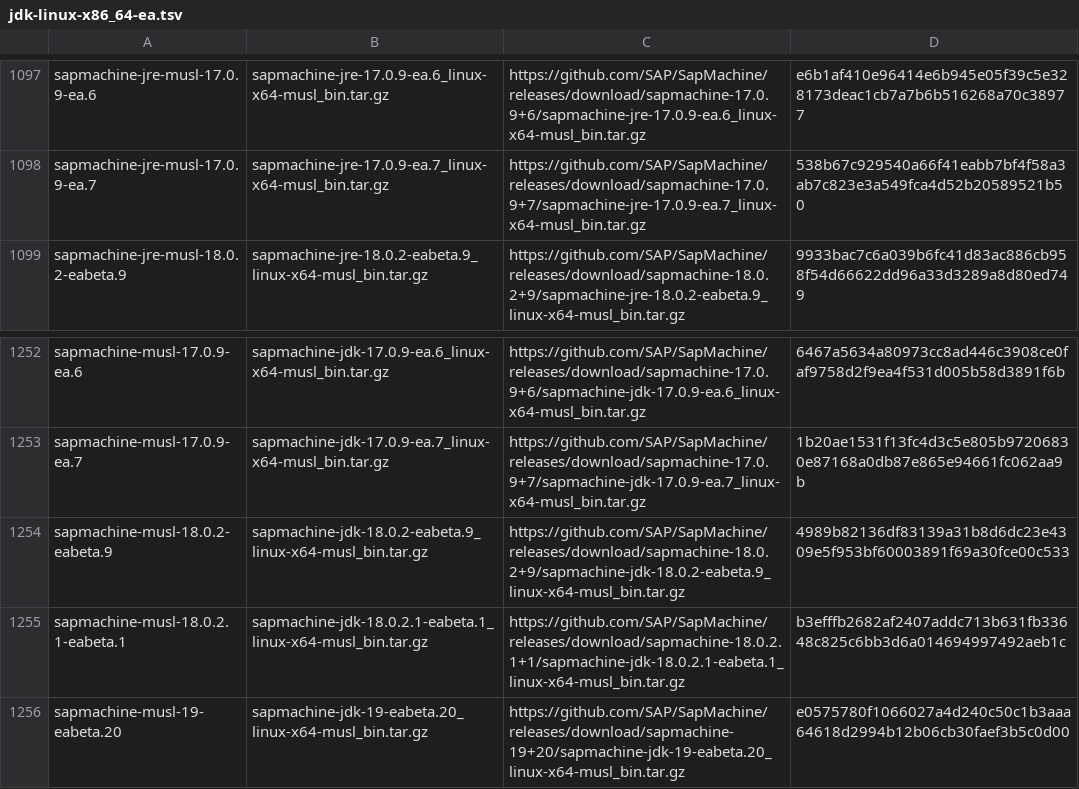
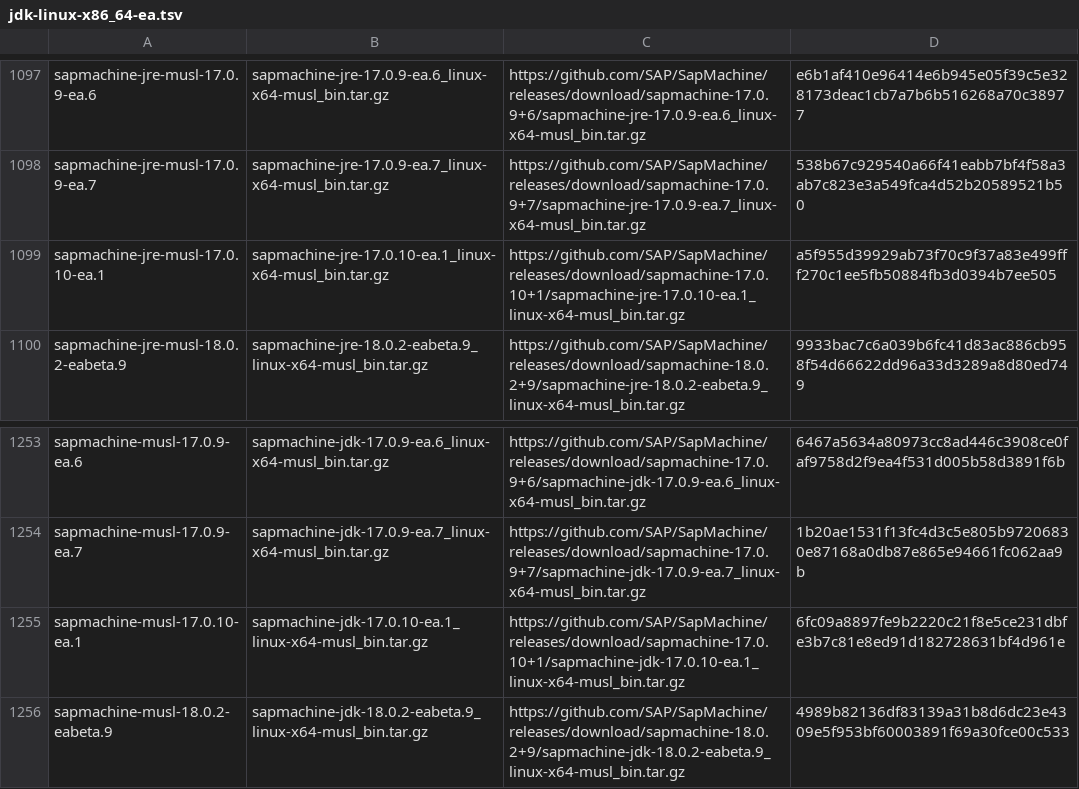
Before and after one commit to mise-plugins/rtx-java, a TSV file: data/jdk-linux-x86_64-ea.tsv, drawn as a sheet; only a part is shown, gaps mark what is left out; the shorter side is filled out with more unchanged rows.

```diff
--- a/data/jdk-linux-x86_64-ea.tsv
+++ b/data/jdk-linux-x86_64-ea.tsv
@@ -1098,2 +1098,3 @@ sapmachine-jre-musl-17.0.9-ea.6	sapmachine-jre-17.0.9-ea.6_linux-x64-musl_bin.ta
 sapmachine-jre-musl-17.0.9-ea.7	sapmachine-jre-17.0.9-ea.7_linux-x64-musl_bin.tar.gz	https://github.com/SAP/SapMachine/releases/download/sapmachine-17.0.9+7/sapmachine-jre-17.0.9-ea.7_linux-x64-musl_bin.tar.gz	538b67c929540a66f41eabb7bf4f58a3ab7c823e3a549fca4d52b20589521b50
+sapmachine-jre-musl-17.0.10-ea.1	sapmachine-jre-17.0.10-ea.1_linux-x64-musl_bin.tar.gz	https://github.com/SAP/SapMachine/releases/download/sapmachine-17.0.10+1/sapmachine-jre-17.0.10-ea.1_linux-x64-musl_bin.tar.gz	a5f955d39929ab73f70c9f37a83e499fff270c1ee5fb50884fb3d0394b7ee505
 sapmachine-jre-musl-18.0.2-eabeta.9	sapmachine-jre-18.0.2-eabeta.9_linux-x64-musl_bin.tar.gz	https://github.com/SAP/SapMachine/releases/download/sapmachine-18.0.2+9/sapmachine-jre-18.0.2-eabeta.9_linux-x64-musl_bin.tar.gz	9933bac7c6a039b6fc41d83ac886cb958f54d66622dd96a33d3289a8d80ed749
@@ -1253,2 +1254,3 @@ sapmachine-musl-17.0.9-ea.6	sapmachine-jdk-17.0.9-ea.6_linux-x64-musl_bin.tar.gz
 sapmachine-musl-17.0.9-ea.7	sapmachine-jdk-17.0.9-ea.7_linux-x64-musl_bin.tar.gz	https://github.com/SAP/SapMachine/releases/download/sapmachine-17.0.9+7/sapmachine-jdk-17.0.9-ea.7_linux-x64-musl_bin.tar.gz	1b20ae1531f13fc4d3c5e805b97206830e87168a0db87e865e94661fc062aa9b
+sapmachine-musl-17.0.10-ea.1	sapmachine-jdk-17.0.10-ea.1_linux-x64-musl_bin.tar.gz	https://github.com/SAP/SapMachine/releases/download/sapmachine-17.0.10+1/sapmachine-jdk-17.0.10-ea.1_linux-x64-musl_bin.tar.gz	6fc09a8897fe9b2220c21f8e5ce231dbfe3b7c81e8ed91d182728631bf4d961e
 sapmachine-musl-18.0.2-eabeta.9	sapmachine-jdk-18.0.2-eabeta.9_linux-x64-musl_bin.tar.gz	https://github.com/SAP/SapMachine/releases/download/sapmachine-18.0.2+9/sapmachine-jdk-18.0.2-eabeta.9_linux-x64-musl_bin.tar.gz	4989b82136df83139a31b8d6dc23e4309e5f953bf60003891f69a30fce00c533
```
Also changed, not shown: data/jdk-macosx-aarch64-all.tsv, data/jdk-macosx-aarch64-ea.tsv, 5 other files.
